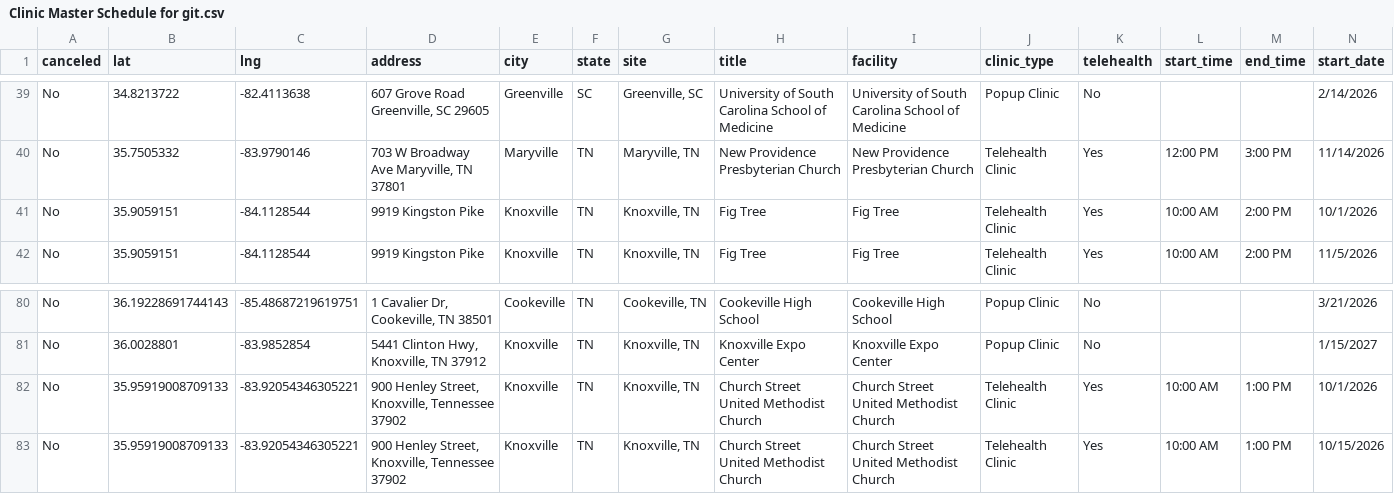
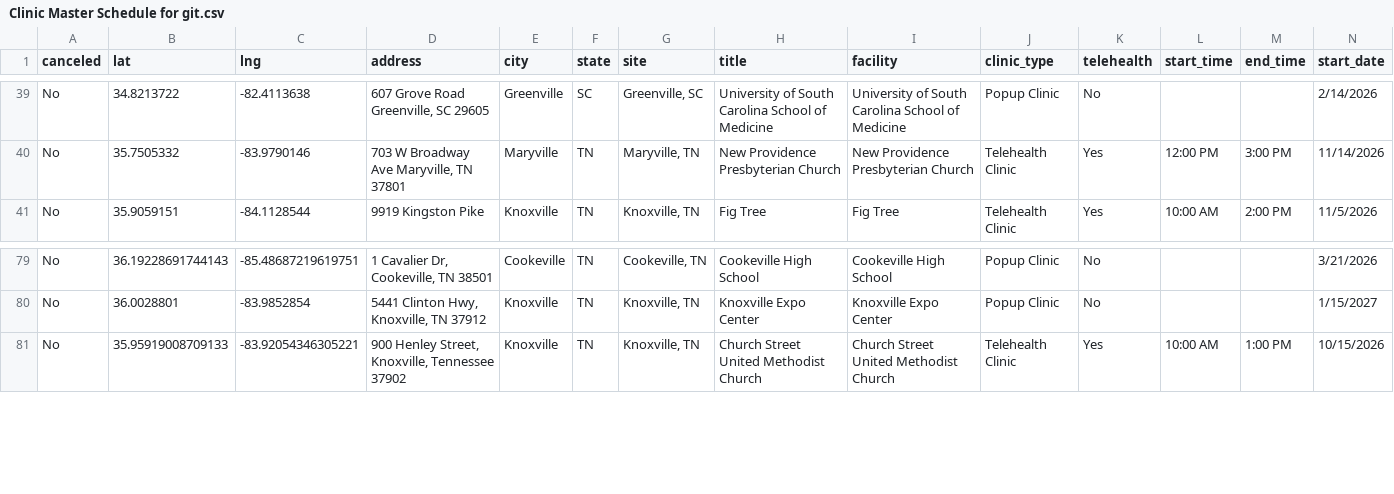
Before and after one commit to ITDeptAdmin/ScheduleMap, a CSV file: Clinic Master Schedule for git.csv, drawn as a sheet; only a part is shown, gaps mark what is left out; rows hold the shown columns only; the diff names each change by its address in the sheet, - before the commit and + after, or states it on an @@ line.

```diff
--- a/Clinic Master Schedule for git.csv
+++ b/Clinic Master Schedule for git.csv
-row 41: No | 35.9059151 | -84.1128544 | 9919 Kingston Pike | Knoxville | TN | Knoxville, TN | Fig Tree | Fig Tree | Telehealth Clinic | Yes | 10:00 AM | 2:00 PM | 10/1/2026
-row 82: No | 35.95919008709133 | -83.92054346305221 | 900 Henley Street, Knoxville, Tennessee 37902 | Knoxville | TN | Knoxville, TN | Church Street United Methodist Church | Church Street United Methodist Church | Telehealth Clinic | Yes | 10:00 AM | 1:00 PM | 10/1/2026
```
